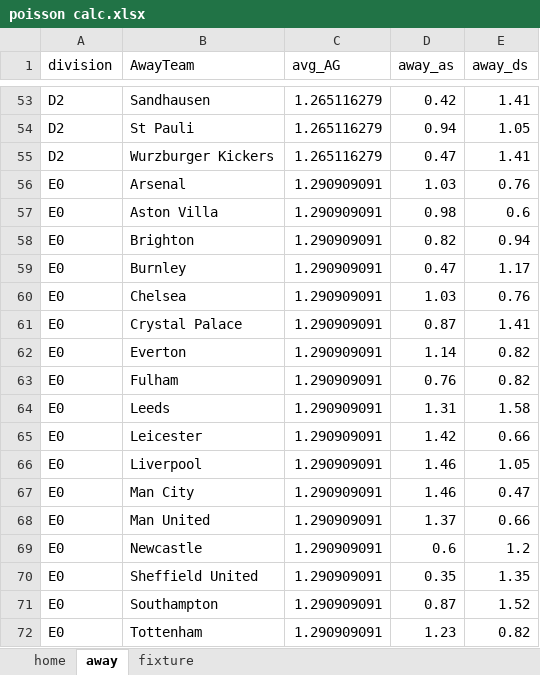
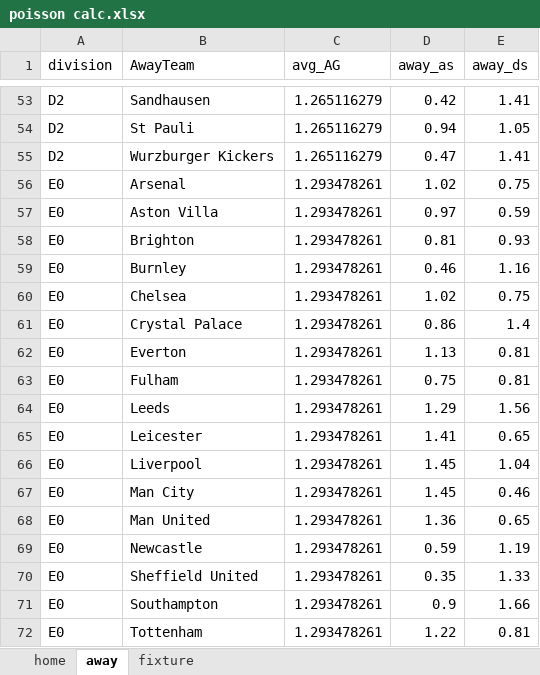
Before and after one commit to gitboyzorro5/FDAS, an Excel workbook: poisson calc.xlsx, sheet away, drawn as a sheet; only a part is shown, gaps mark what is left out; values as stored, in another font and other column widths than the file's, no borders; the diff covers the shown part only; the diff names each change by its address in the sheet, - before the commit and + after, or states it on an @@ line.

```diff
--- a/poisson calc.xlsx (sheet away)
+++ b/poisson calc.xlsx (sheet away)
-C56:C72 (avg_AG): 1.290909091
+C56:C72 (avg_AG): 1.293478261
-D56 (away_as): 1.03
+D56 (away_as): 1.02
-E56 (away_ds): 0.76
+E56 (away_ds): 0.75
-D57 (away_as): 0.98
+D57 (away_as): 0.97
-E57 (away_ds): 0.6
+E57 (away_ds): 0.59
-D58 (away_as): 0.82
+D58 (away_as): 0.81
-E58 (away_ds): 0.94
+E58 (away_ds): 0.93
-D59 (away_as): 0.47
+D59 (away_as): 0.46
-E59 (away_ds): 1.17
+E59 (away_ds): 1.16
-D60 (away_as): 1.03
+D60 (away_as): 1.02
-E60 (away_ds): 0.76
+E60 (away_ds): 0.75
-D61 (away_as): 0.87
+D61 (away_as): 0.86
-E61 (away_ds): 1.41
+E61 (away_ds): 1.4
-D62 (away_as): 1.14
+D62 (away_as): 1.13
-E62:E63 (away_ds): 0.82
+E62:E63 (away_ds): 0.81
-D63 (away_as): 0.76
+D63 (away_as): 0.75
-D64 (away_as): 1.31
+D64 (away_as): 1.29
-E64 (away_ds): 1.58
+E64 (away_ds): 1.56
-D65 (away_as): 1.42
+D65 (away_as): 1.41
-E65 (away_ds): 0.66
+E65 (away_ds): 0.65
-D66:D67 (away_as): 1.46
+D66:D67 (away_as): 1.45
-E66 (away_ds): 1.05
+E66 (away_ds): 1.04
-E67 (away_ds): 0.47
+E67 (away_ds): 0.46
-D68 (away_as): 1.37
+D68 (away_as): 1.36
-E68 (away_ds): 0.66
+E68 (away_ds): 0.65
-D69 (away_as): 0.6
+D69 (away_as): 0.59
-E69 (away_ds): 1.2
+E69 (away_ds): 1.19
-E70 (away_ds): 1.35
+E70 (away_ds): 1.33
-D71 (away_as): 0.87
+D71 (away_as): 0.9
-E71 (away_ds): 1.52
+E71 (away_ds): 1.66
-D72 (away_as): 1.23
+D72 (away_as): 1.22
-E72 (away_ds): 0.82
+E72 (away_ds): 0.81
```
Also changed, not shown: 449 edited cells elsewhere in this sheet, sheet fixture, sheet home, 3 other files.
